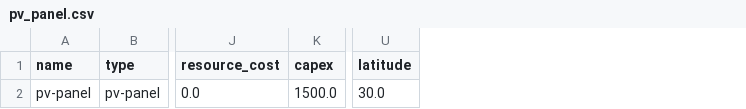
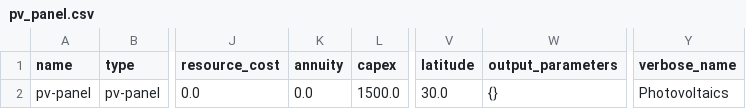
Before and after one commit to rl-institut/WEFEConfigurator, a CSV file: component_library/WIP_components/data/elements/pv_panel.csv, drawn as a sheet; only a part is shown, gaps mark what is left out; the diff names each change by its address in the sheet, - before the commit and + after, or states it on an @@ line.

```diff
--- a/component_library/WIP_components/data/elements/pv_panel.csv
+++ b/component_library/WIP_components/data/elements/pv_panel.csv
+column K (annuity), row 2: 0.0
+column W (output_parameters), row 2: {}
+column Y (verbose_name), row 2: Photovoltaics
```
Also changed, not shown: component_library/WIP_components/data/elements/energy_conversion.csv, component_library/WIP_components/data/elements/storage.csv, 3 other files.
